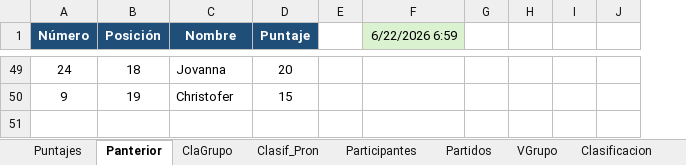
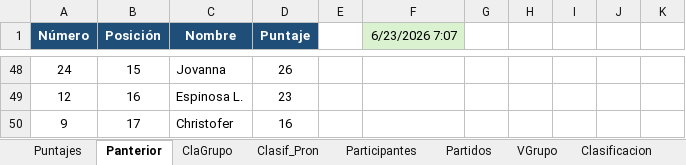
Before and after one commit to jecepa/polla, an Excel workbook: index.xlsx, sheet Panterior, drawn as a sheet; only a part is shown, gaps mark what is left out; values as stored, in another font and other column widths than the file's, no borders; removed rows and columns are numbered as before the commit, all else as after; the diff covers the shown part only; the diff names each change by its address in the sheet, - before the commit and + after, or states it on an @@ line.

```diff
--- a/index.xlsx (sheet Panterior)
+++ b/index.xlsx (sheet Panterior)
-column F (6/22/2026 6:59), empty
+column F (6/23/2026 7:07), empty
-column J, empty
+column J, empty
+column K, empty
-B48 (Posición): 18
+B48 (Posición): 15
-D48 (Puntaje): 20
+D48 (Puntaje): 26
+row 49: 12 | 16 | Espinosa L. | 23
-B50 (Posición): 19
+B50 (Posición): 17
-D50 (Puntaje): 15
+D50 (Puntaje): 16
```
Also changed, not shown: 26 added rows, 27 removed rows and 47 edited cells elsewhere in this sheet, sheet Puntajes, sheet VGrupo, sheet Grupo, sheet Partidos, formulas that keep their value, 7 other files.
